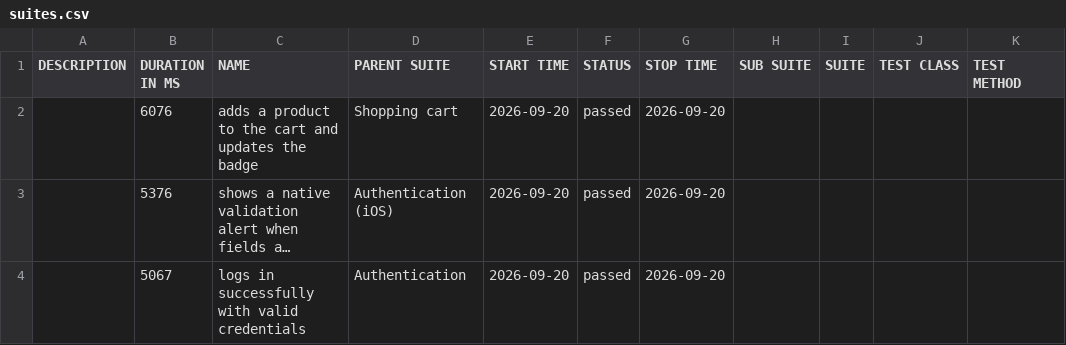
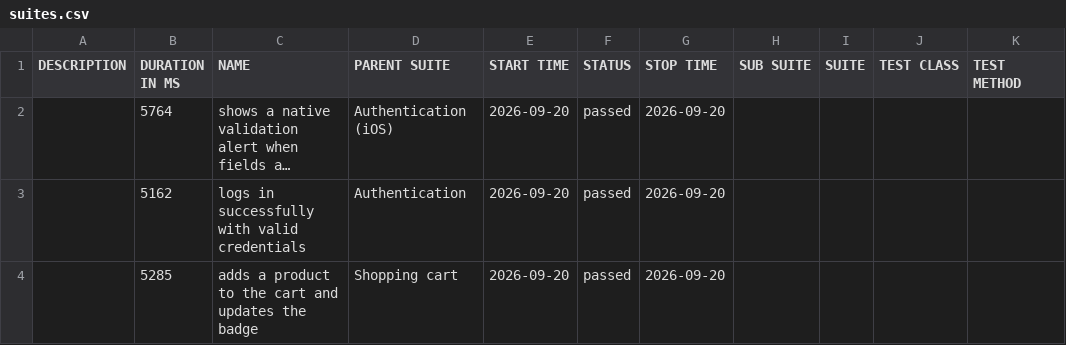
Before and after one commit to DiegoVill15/Mobile-Tests-Simulator, a CSV file: ios/data/suites.csv, drawn as a sheet; long unchanged cells end in …; removed rows and columns are numbered as before the commit, all else as after; the diff names each change by its address in the sheet, - before the commit and + after, or states it on an @@ line.

```diff
--- a/ios/data/suites.csv
+++ b/ios/data/suites.csv
-row 2:  | 6076 | adds a product to the cart and updates the badge | Shopping cart | 2026-09-20 | passed | 2026-09-20
-B2 (DURATION IN MS): 5376
+B2 (DURATION IN MS): 5764
-B3 (DURATION IN MS): 5067
+B3 (DURATION IN MS): 5162
+row 4:  | 5285 | adds a product to the cart and updates the badge | Shopping cart | 2026-09-20 | passed | 2026-09-20
```
Also changed, not shown: 17 other files.
